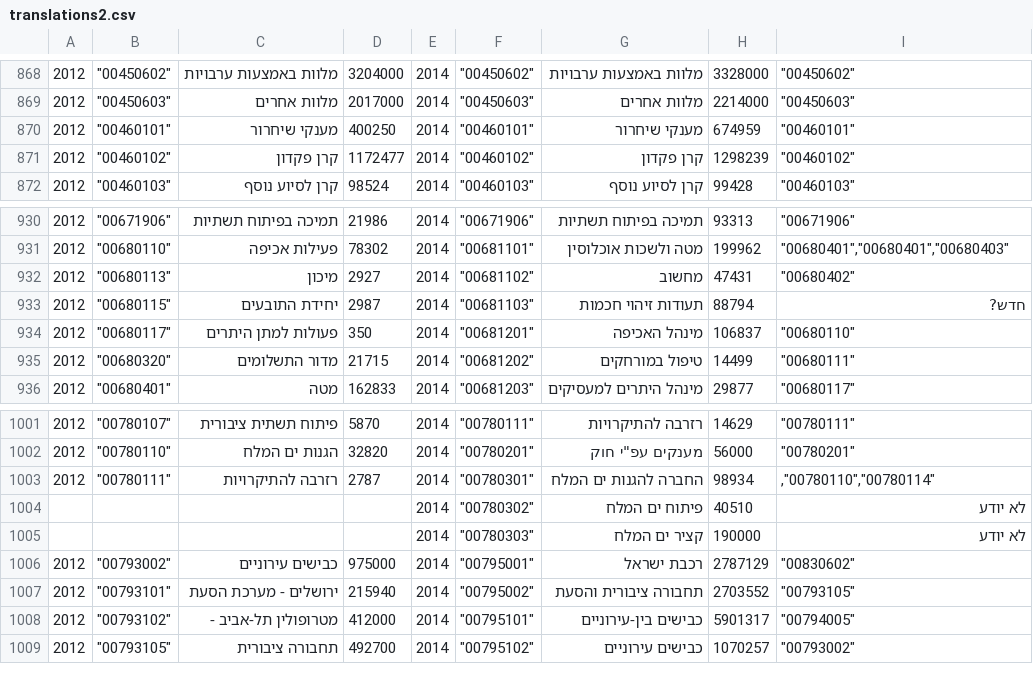
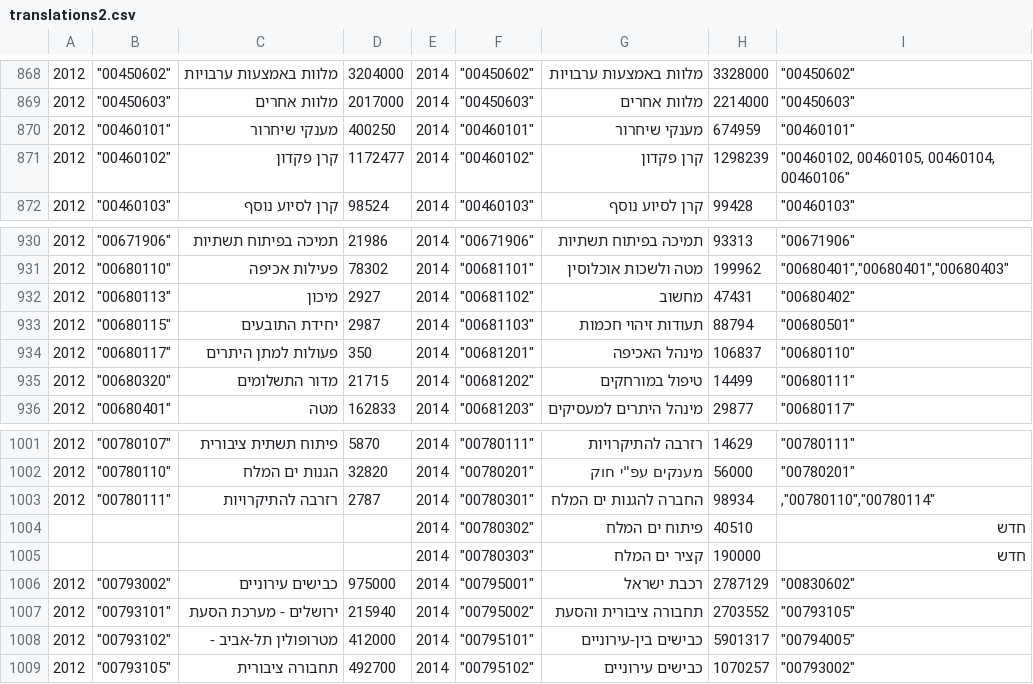
Before and after one commit to akariv/obudget_comparator, a CSV file: translations2.csv, drawn as a sheet; only a part is shown, gaps mark what is left out; the diff covers the shown part only.

```diff
--- a/translations2.csv
+++ b/translations2.csv
@@ -872,3 +872,3 @@
 2012,"""00460101""",מענקי שיחרור,400250,2014,"""00460101""",מענקי שיחרור,674959,"""00460101"""
-2012,"""00460102""",קרן פקדון,1172477,2014,"""00460102""",קרן פקדון,1298239,"""00460102"""
+2012,"""00460102""",קרן פקדון,1172477,2014,"""00460102""",קרן פקדון,1298239,"""00460102, 00460105, 00460104, 00460106"""
 2012,"""00460103""",קרן לסיוע נוסף,98524,2014,"""00460103""",קרן לסיוע נוסף,99428,"""00460103"""
@@ -934,3 +934,3 @@
 2012,"""00680113""",מיכון,2927,2014,"""00681102""",מחשוב,47431,"""00680402"""
-2012,"""00680115""",יחידת התובעים,2987,2014,"""00681103""",תעודות זיהוי חכמות,88794,חדש?
+2012,"""00680115""",יחידת התובעים,2987,2014,"""00681103""",תעודות זיהוי חכמות,88794,"""00680501"""
 2012,"""00680117""",פעולות למתן היתרים,350,2014,"""00681201""",מינהל האכיפה,106837,"""00680110"""
@@ -1005,4 +1005,4 @@
 2012,"""00780111""",רזרבה להתיקרויות,2787,2014,"""00780301""",החברה להגנות ים המלח,98934,",""00780110"",""00780114"""
-,,,,2014,"""00780302""",פיתוח ים המלח,40510,לא יודע
-,,,,2014,"""00780303""",קציר ים המלח,190000,לא יודע
+,,,,2014,"""00780302""",פיתוח ים המלח,40510,חדש
+,,,,2014,"""00780303""",קציר ים המלח,190000,חדש
 2012,"""00793002""",כבישים עירוניים,975000,2014,"""00795001""",רכבת ישראל,2787129,"""00830602"""
```
Also changed, not shown: 16 edited cells elsewhere in this file, translations.csv, 12 other files.
